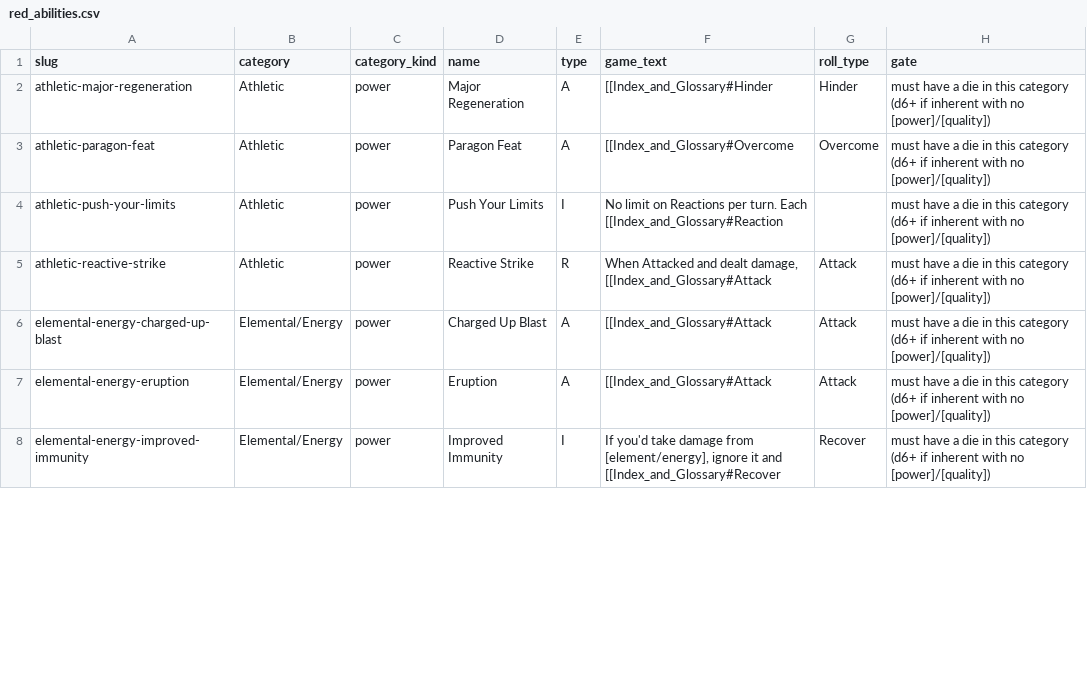
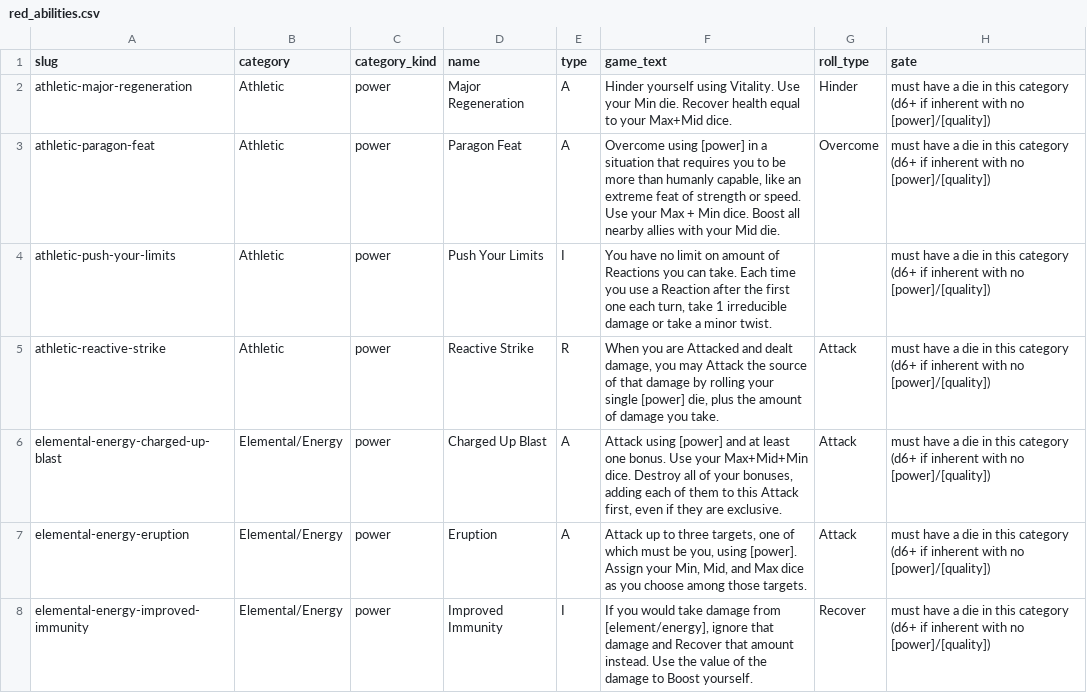
Before and after one commit to CollinJonesy/SCRPG, a CSV file: vtt/builder/catalog/red_abilities.csv, drawn as a sheet; only a part is shown; the diff covers the shown part only.

```diff
--- a/vtt/builder/catalog/red_abilities.csv
+++ b/vtt/builder/catalog/red_abilities.csv
@@ -1,8 +1,8 @@
 slug,category,category_kind,name,type,game_text,roll_type,gate
-athletic-major-regeneration,Athletic,power,Major Regeneration,A,[[Index_and_Glossary#Hinder,Hinder,must have a die in this category (d6+ if inherent with no [power]/[quality])
-athletic-paragon-feat,Athletic,power,Paragon Feat,A,[[Index_and_Glossary#Overcome,Overcome,must have a die in this category (d6+ if inherent with no [power]/[quality])
-athletic-push-your-limits,Athletic,power,Push Your Limits,I,No limit on Reactions per turn. Each [[Index_and_Glossary#Reaction,,must have a die in this category (d6+ if inherent with no [power]/[quality])
-athletic-reactive-strike,Athletic,power,Reactive Strike,R,"When Attacked and dealt damage, [[Index_and_Glossary#Attack",Attack,must have a die in this category (d6+ if inherent with no [power]/[quality])
-elemental-energy-charged-up-blast,Elemental/Energy,power,Charged Up Blast,A,[[Index_and_Glossary#Attack,Attack,must have a die in this category (d6+ if inherent with no [power]/[quality])
-elemental-energy-eruption,Elemental/Energy,power,Eruption,A,[[Index_and_Glossary#Attack,Attack,must have a die in this category (d6+ if inherent with no [power]/[quality])
-elemental-energy-improved-immunity,Elemental/Energy,power,Improved Immunity,I,"If you'd take damage from [element/energy], ignore it and [[Index_and_Glossary#Recover",Recover,must have a die in this category (d6+ if inherent with no [power]/[quality])
+athletic-major-regeneration,Athletic,power,Major Regeneration,A,Hinder yourself using Vitality. Use your Min die. Recover health equal to your Max+Mid dice.,Hinder,must have a die in this category (d6+ if inherent with no [power]/[quality])
+athletic-paragon-feat,Athletic,power,Paragon Feat,A,"Overcome using [power] in a situation that requires you to be more than humanly capable, like an extreme feat of strength or speed. Use your Max + Min dice. Boost all nearby allies with your Mid die.",Overcome,must have a die in this category (d6+ if inherent with no [power]/[quality])
+athletic-push-your-limits,Athletic,power,Push Your Limits,I,"You have no limit on amount of Reactions you can take. Each time you use a Reaction after the first one each turn, take 1 irreducible damage or take a minor twist.",,must have a die in this category (d6+ if inherent with no [power]/[quality])
+athletic-reactive-strike,Athletic,power,Reactive Strike,R,"When you are Attacked and dealt damage, you may Attack the source of that damage by rolling your single [power] die, plus the amount of damage you take.",Attack,must have a die in this category (d6+ if inherent with no [power]/[quality])
+elemental-energy-charged-up-blast,Elemental/Energy,power,Charged Up Blast,A,"Attack using [power] and at least one bonus. Use your Max+Mid+Min dice. Destroy all of your bonuses, adding each of them to this Attack first, even if they are exclusive.",Attack,must have a die in this category (d6+ if inherent with no [power]/[quality])
+elemental-energy-eruption,Elemental/Energy,power,Eruption,A,"Attack up to three targets, one of which must be you, using [power]. Assign your Min, Mid, and Max dice as you choose among those targets.",Attack,must have a die in this category (d6+ if inherent with no [power]/[quality])
+elemental-energy-improved-immunity,Elemental/Energy,power,Improved Immunity,I,"If you would take damage from [element/energy], ignore that damage and Recover that amount instead. Use the value of the damage to Boost yourself.",Recover,must have a die in this category (d6+ if inherent with no [power]/[quality])
```
Also changed, not shown: 61 edited cells elsewhere in this file, vtt/builder/catalog/archetype_abilities.csv, vtt/builder/catalog/power_source_abilities.csv, 7 other files.
